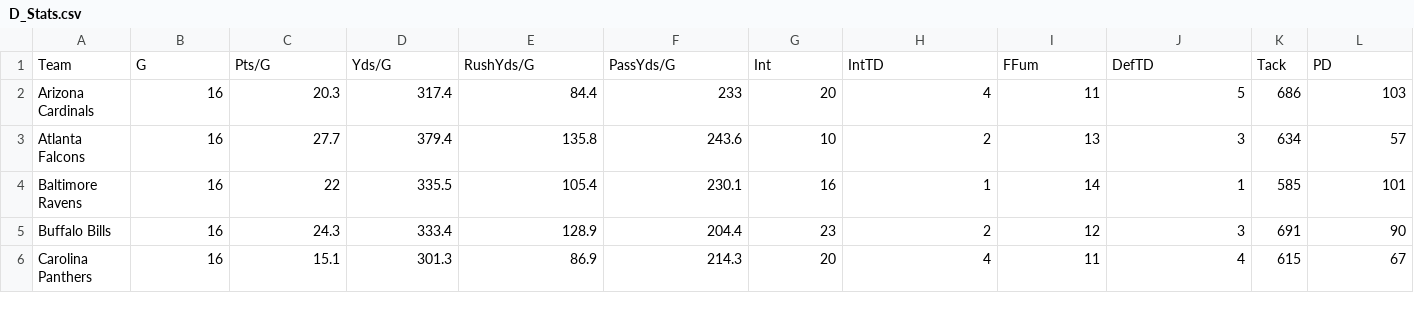
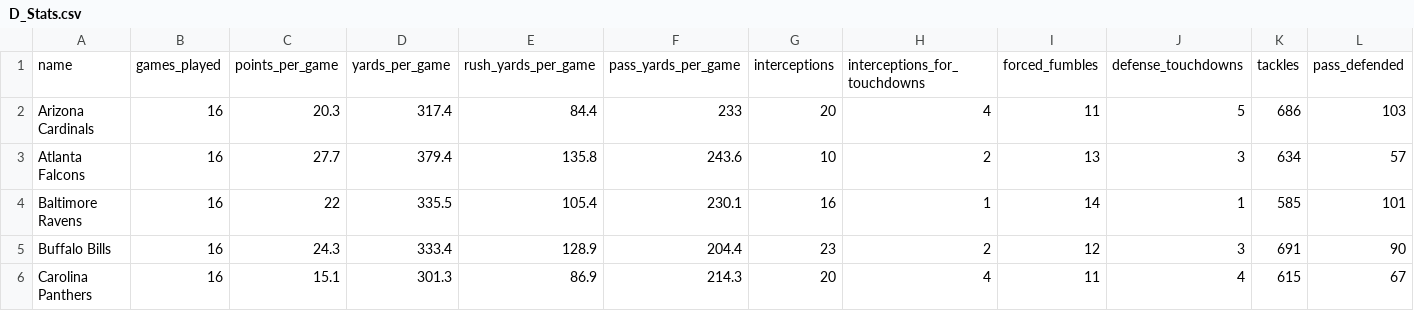
Before and after one commit to sachinahj/fantasy-fiend, a CSV file: app/assets/CSVs/stats/D_Stats.csv, drawn as a sheet; only a part is shown; removed rows and columns are numbered as before the commit, all else as after; rows hold the shown columns only; the diff names each change by its address in the sheet, - before the commit and + after, or states it on an @@ line.

Commit message:
edited csvs with better column names

```diff
--- a/app/assets/CSVs/stats/D_Stats.csv
+++ b/app/assets/CSVs/stats/D_Stats.csv
-row 1: Team | G | Pts/G | Yds/G | RushYds/G | PassYds/G | Int | IntTD | FFum | DefTD | Tack | PD
+row 1: name | games_played | points_per_game | yards_per_game | rush_yards_per_game | pass_yards_per_game | interceptions | interceptions_for_touchdowns | forced_fumbles | defense_touchdowns | tackles | pass_defended
```
Also changed, not shown: app/assets/CSVs/stats/K_Stats.csv, app/assets/CSVs/stats/QB_Stats.csv, 3 other files.
